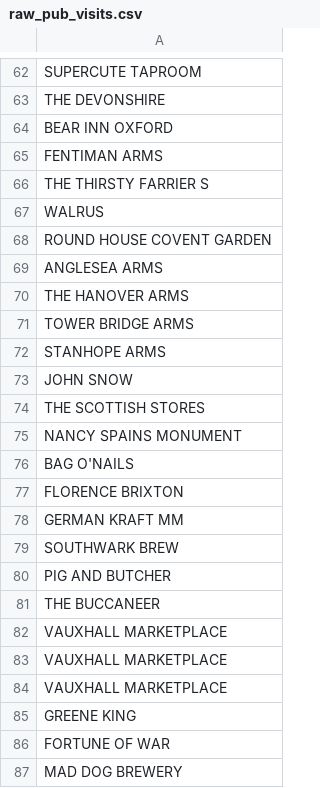
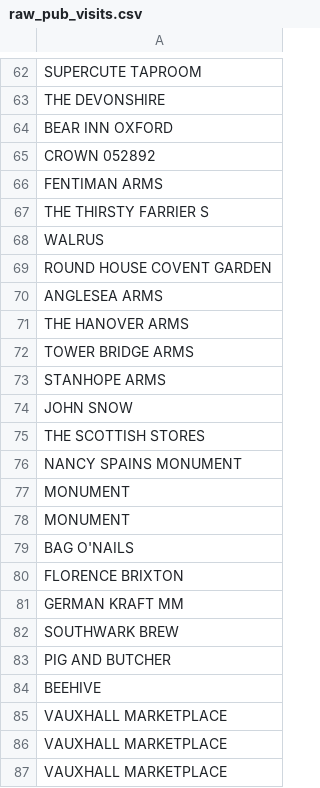
Before and after one commit to jgoodman55/yahtzee, a CSV file: assets/seeds/raw_pub_visits.csv, drawn as a sheet; only a part is shown, gaps mark what is left out; the shorter side is filled out with more unchanged rows.

```diff
--- a/assets/seeds/raw_pub_visits.csv
+++ b/assets/seeds/raw_pub_visits.csv
@@ -64,2 +64,3 @@ THE DEVONSHIRE
 BEAR INN OXFORD
+CROWN 052892
 FENTIMAN ARMS
@@ -75,2 +76,4 @@ THE SCOTTISH STORES
 NANCY SPAINS MONUMENT
+MONUMENT
+MONUMENT
 BAG O'NAILS
@@ -80,3 +83,3 @@ SOUTHWARK BREW
 PIG AND BUTCHER
-THE BUCCANEER
+BEEHIVE
 VAUXHALL MARKETPLACE
```
Also changed, not shown: assets/seeds/seed_pubs.csv, 8 other files.
